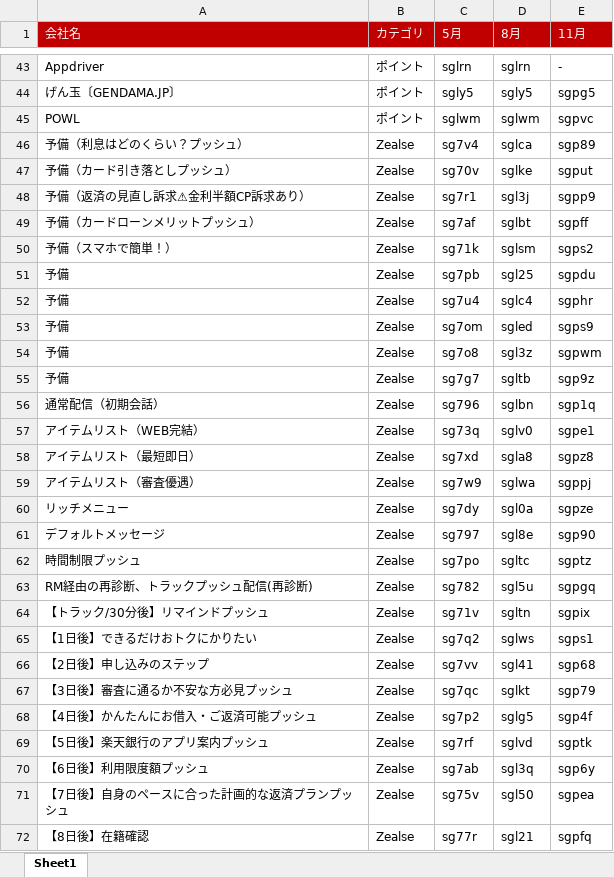
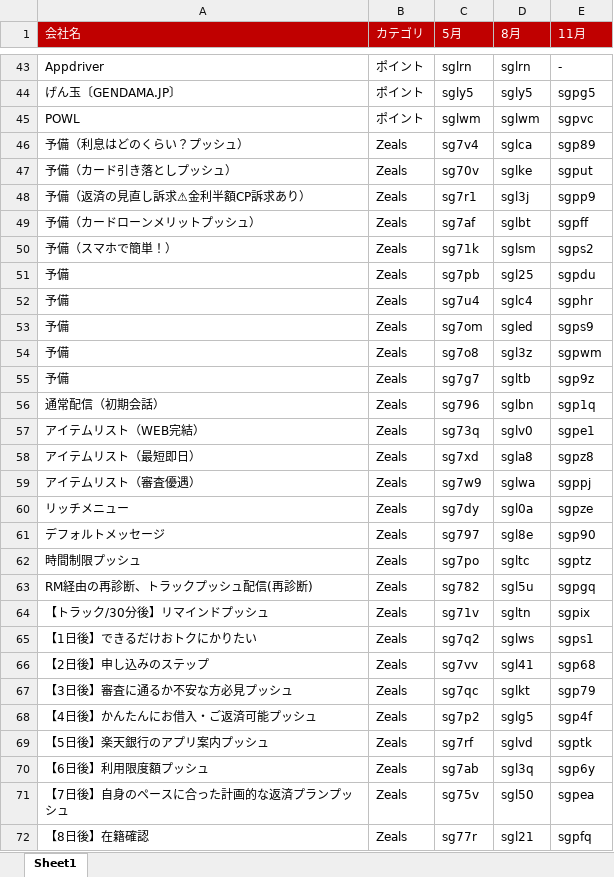
Before and after one commit to marikak1225-hub/numerical-analysis, an Excel workbook: 媒体コードマスタ.xlsx, sheet Sheet1, drawn as a sheet; only a part is shown, gaps mark what is left out; values as stored, in another font and other column widths than the file's, no borders; the diff covers the shown part only; the diff names each change by its address in the sheet, - before the commit and + after, or states it on an @@ line.

Commit message:
マスタ更新

```diff
--- a/媒体コードマスタ.xlsx (sheet Sheet1)
+++ b/媒体コードマスタ.xlsx (sheet Sheet1)
-B46:B72 (カテゴリ): Zealse
+B46:B72 (カテゴリ): Zeals
```
Also changed, not shown: 22 edited cells elsewhere in this sheet.
